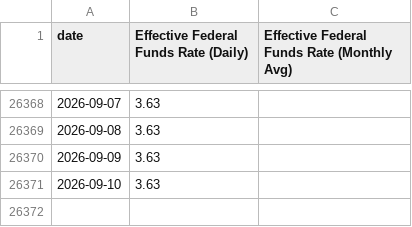
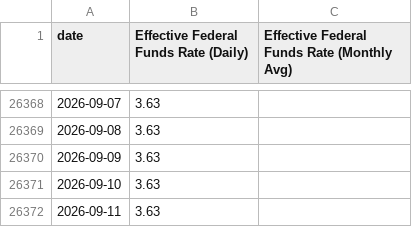
Before and after one commit to mikesimonsen/econ-data, a CSV file: sheets_data/fed-funds.csv, drawn as a sheet; only a part is shown, gaps mark what is left out; the diff names each change by its address in the sheet, - before the commit and + after, or states it on an @@ line.

Commit message:
data: update sheets export 2026-09-14

```diff
--- a/sheets_data/fed-funds.csv
+++ b/sheets_data/fed-funds.csv
+row 26372: 2026-09-11 | 3.63
```
Also changed, not shown: sheets_data_calcs/period/fed-funds.csv, sheets_data_calcs/yoy/fed-funds.csv, 3 other files.
